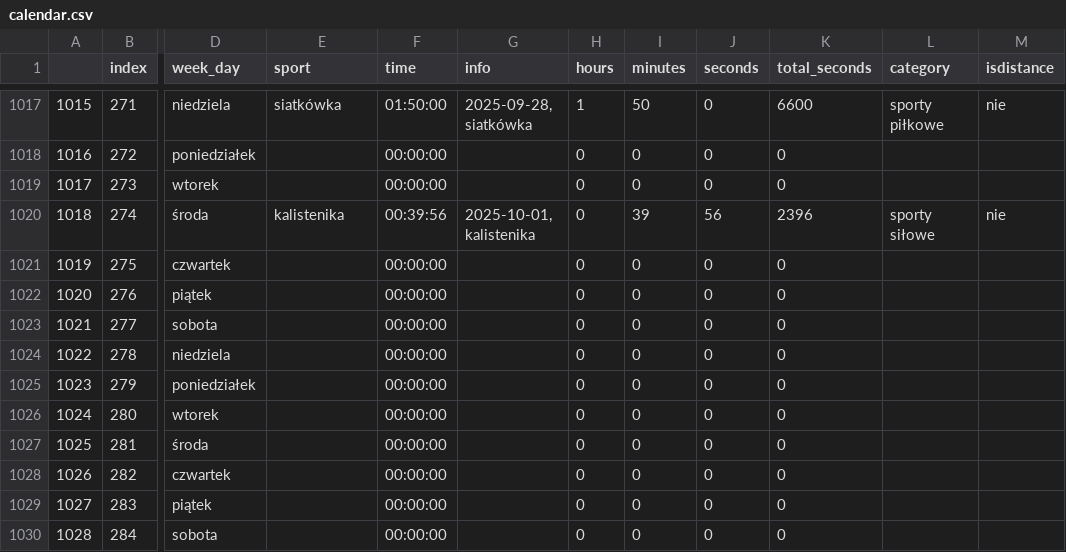
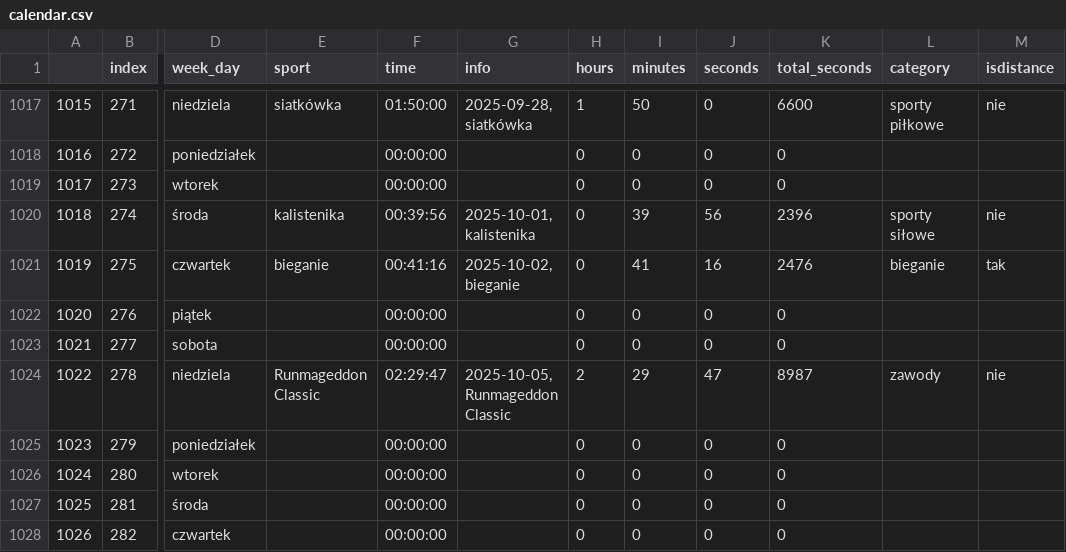
Before and after one commit to przemekolender/SportTracker, a CSV file: files/calendar.csv, drawn as a sheet; only a part is shown, gaps mark what is left out; the shorter side is filled out with more unchanged rows; the diff names each change by its address in the sheet, - before the commit and + after, or states it on an @@ line.

```diff
--- a/files/calendar.csv
+++ b/files/calendar.csv
-E1021 (sport): (empty)
+E1021 (sport): bieganie
-F1021 (time): 00:00:00
+F1021 (time): 00:41:16
-G1021 (info): (empty)
+G1021 (info): 2025-10-02, bieganie
-I1021 (minutes): 0
+I1021 (minutes): 41
-J1021 (seconds): 0
+J1021 (seconds): 16
-K1021 (total_seconds): 0
+K1021 (total_seconds): 2476
-L1021 (category): (empty)
+L1021 (category): bieganie
-M1021 (isdistance): (empty)
+M1021 (isdistance): tak
-E1024 (sport): (empty)
+E1024 (sport): Runmageddon Classic
-F1024 (time): 00:00:00
+F1024 (time): 02:29:47
-G1024 (info): (empty)
+G1024 (info): 2025-10-05, Runmageddon Classic
-H1024 (hours): 0
+H1024 (hours): 2
-I1024 (minutes): 0
+I1024 (minutes): 29
-J1024 (seconds): 0
+J1024 (seconds): 47
-K1024 (total_seconds): 0
+K1024 (total_seconds): 8987
-L1024 (category): (empty)
+L1024 (category): zawody
-M1024 (isdistance): (empty)
+M1024 (isdistance): nie
```
Also changed, not shown: files/workouts.csv.
